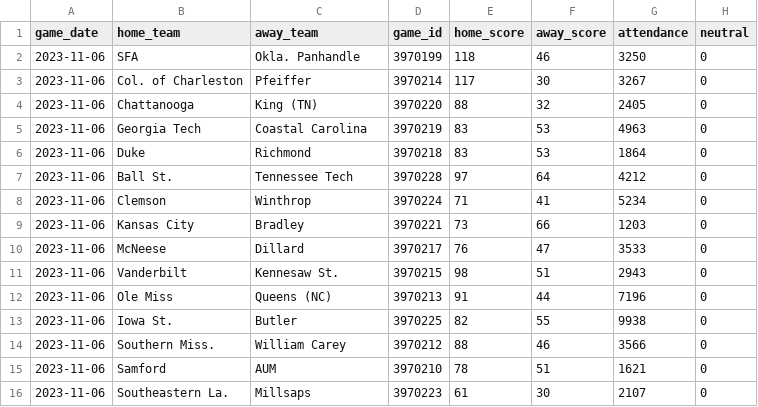
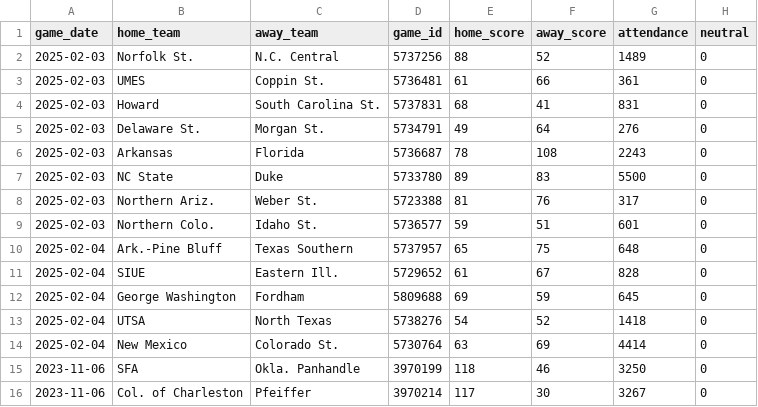
Before and after one commit to JackLich10/ncaa_shots, a CSV file: data/womens/games.csv, drawn as a sheet; only a part is shown; the shorter side is filled out with more unchanged rows; the diff names each change by its address in the sheet, - before the commit and + after, or states it on an @@ line.

```diff
--- a/data/womens/games.csv
+++ b/data/womens/games.csv
+row 2: 2025-02-03 | Norfolk St. | N.C. Central | 5737256 | 88 | 52 | 1489 | 0
+row 3: 2025-02-03 | UMES | Coppin St. | 5736481 | 61 | 66 | 361 | 0
+row 4: 2025-02-03 | Howard | South Carolina St. | 5737831 | 68 | 41 | 831 | 0
+row 5: 2025-02-03 | Delaware St. | Morgan St. | 5734791 | 49 | 64 | 276 | 0
+row 6: 2025-02-03 | Arkansas | Florida | 5736687 | 78 | 108 | 2243 | 0
+row 7: 2025-02-03 | NC State | Duke | 5733780 | 89 | 83 | 5500 | 0
+row 8: 2025-02-03 | Northern Ariz. | Weber St. | 5723388 | 81 | 76 | 317 | 0
+row 9: 2025-02-03 | Northern Colo. | Idaho St. | 5736577 | 59 | 51 | 601 | 0
+row 10: 2025-02-04 | Ark.-Pine Bluff | Texas Southern | 5737957 | 65 | 75 | 648 | 0
+row 11: 2025-02-04 | SIUE | Eastern Ill. | 5729652 | 61 | 67 | 828 | 0
+row 12: 2025-02-04 | George Washington | Fordham | 5809688 | 69 | 59 | 645 | 0
+row 13: 2025-02-04 | UTSA | North Texas | 5738276 | 54 | 52 | 1418 | 0
+row 14: 2025-02-04 | New Mexico | Colorado St. | 5730764 | 63 | 69 | 4414 | 0
```
Also changed, not shown: data/mens/games.csv, data/womens/bad_shots.csv, 3 other files.
